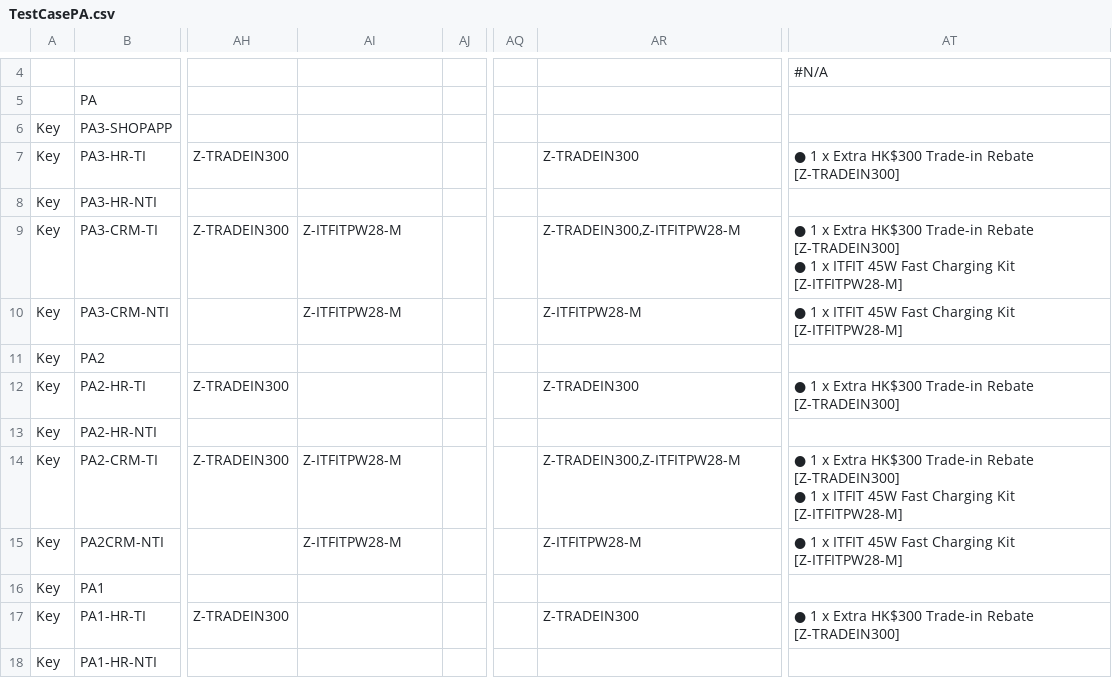
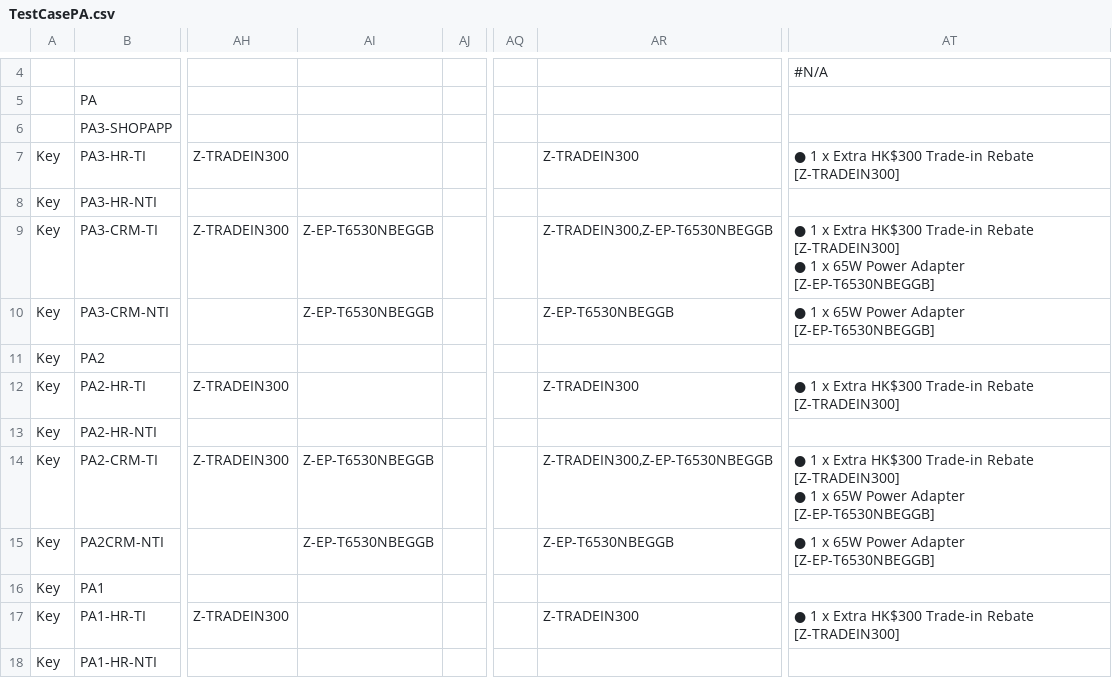
Before and after one commit to raymondwoocheil/CheilSEHKQA, a CSV file: datasources/TestCasePA.csv, drawn as a sheet; only a part is shown, gaps mark what is left out; the diff covers the shown part only; the diff names each change by its address in the sheet, - before the commit and + after, or states it on an @@ line.

```diff
--- a/datasources/TestCasePA.csv
+++ b/datasources/TestCasePA.csv
-A6: Key
+A6: (empty)
-AI9:AI10: Z-ITFITPW28-M
+AI9:AI10: Z-EP-T6530NBEGGB
-AR9: Z-TRADEIN300,Z-ITFITPW28-M
+AR9: Z-TRADEIN300,Z-EP-T6530NBEGGB
-AT9: …1 x ITFIT 45W Fast Charging Kit [Z-ITFITPW28-M]
+AT9: …1 x 65W Power Adapter [Z-EP-T6530NBEGGB]
-AR10: Z-ITFITPW28-M
+AR10: Z-EP-T6530NBEGGB
-AT10: …1 x ITFIT 45W Fast Charging Kit [Z-ITFITPW28-M]
+AT10: …1 x 65W Power Adapter [Z-EP-T6530NBEGGB]
-AI14:AI15: Z-ITFITPW28-M
+AI14:AI15: Z-EP-T6530NBEGGB
-AR14: Z-TRADEIN300,Z-ITFITPW28-M
+AR14: Z-TRADEIN300,Z-EP-T6530NBEGGB
-AT14: …1 x ITFIT 45W Fast Charging Kit [Z-ITFITPW28-M]
+AT14: …1 x 65W Power Adapter [Z-EP-T6530NBEGGB]
-AR15: Z-ITFITPW28-M
+AR15: Z-EP-T6530NBEGGB
-AT15: …1 x ITFIT 45W Fast Charging Kit [Z-ITFITPW28-M]
+AT15: …1 x 65W Power Adapter [Z-EP-T6530NBEGGB]
```
Also changed, not shown: 9 edited cells elsewhere in this file, datasources/TestCaseCEEPP.csv, datasources/TestCaseCESPP.csv, 2 other files.
